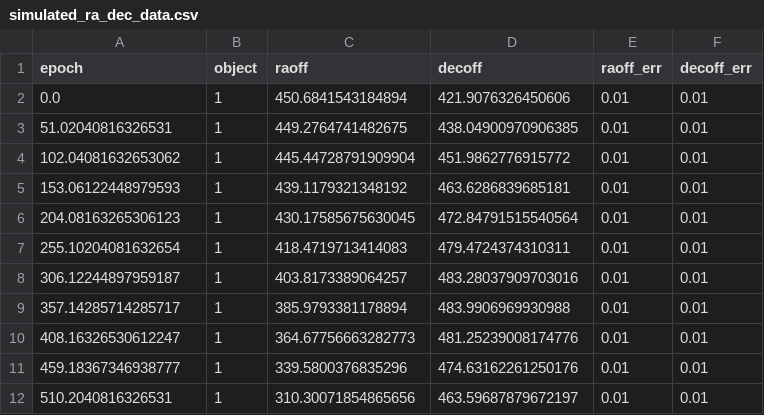
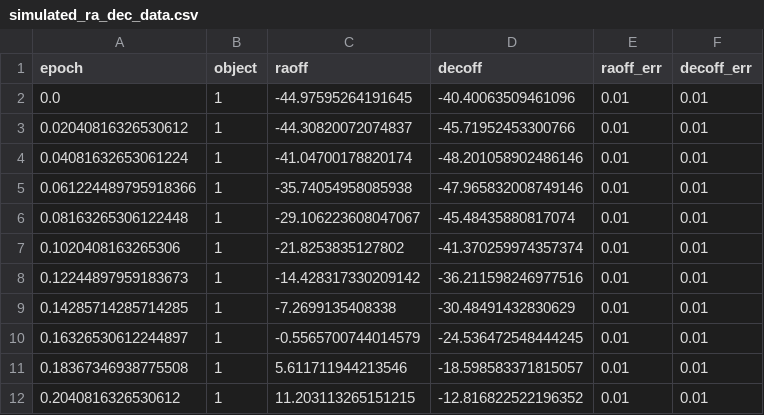
Before and after one commit to sblunt/orbitize, a CSV file: orbitize/example_data/simulated_ra_dec_data.csv, drawn as a sheet; only a part is shown; the diff covers the shown part only.

```diff
--- a/orbitize/example_data/simulated_ra_dec_data.csv
+++ b/orbitize/example_data/simulated_ra_dec_data.csv
@@ -1,12 +1,12 @@
 epoch,object,raoff,decoff,raoff_err,decoff_err
-0.0,1,450.6841543184894,421.9076326450606,0.01,0.01
-51.02040816326531,1,449.2764741482675,438.04900970906385,0.01,0.01
-102.04081632653062,1,445.44728791909904,451.9862776915772,0.01,0.01
-153.06122448979593,1,439.1179321348192,463.6286839685181,0.01,0.01
-204.08163265306123,1,430.17585675630045,472.84791515540564,0.01,0.01
-255.10204081632654,1,418.4719713414083,479.4724374310311,0.01,0.01
-306.12244897959187,1,403.8173389064257,483.28037909703016,0.01,0.01
-357.14285714285717,1,385.9793381178894,483.9906969930988,0.01,0.01
-408.16326530612247,1,364.67756663282773,481.25239008174776,0.01,0.01
-459.18367346938777,1,339.5800376835296,474.63162261250176,0.01,0.01
-510.2040816326531,1,310.30071854865656,463.59687879672197,0.01,0.01
+0.0,1,-44.97595264191645,-40.40063509461096,0.01,0.01
+0.02040816326530612,1,-44.30820072074837,-45.71952453300766,0.01,0.01
+0.04081632653061224,1,-41.04700178820174,-48.201058902486146,0.01,0.01
+0.061224489795918366,1,-35.74054958085938,-47.965832008749146,0.01,0.01
+0.08163265306122448,1,-29.106223608047067,-45.48435880817074,0.01,0.01
+0.1020408163265306,1,-21.8253835127802,-41.370259974357374,0.01,0.01
+0.12244897959183673,1,-14.428317330209142,-36.211598246977516,0.01,0.01
+0.14285714285714285,1,-7.2699135408338,-30.48491432830629,0.01,0.01
+0.16326530612244897,1,-0.5565700744014579,-24.536472548444245,0.01,0.01
+0.18367346938775508,1,5.611711944213546,-18.598583371815057,0.01,0.01
+0.2040816326530612,1,11.203113265151215,-12.816822522196352,0.01,0.01
```
Also changed, not shown: 117 edited cells elsewhere in this file, 1 other file.
